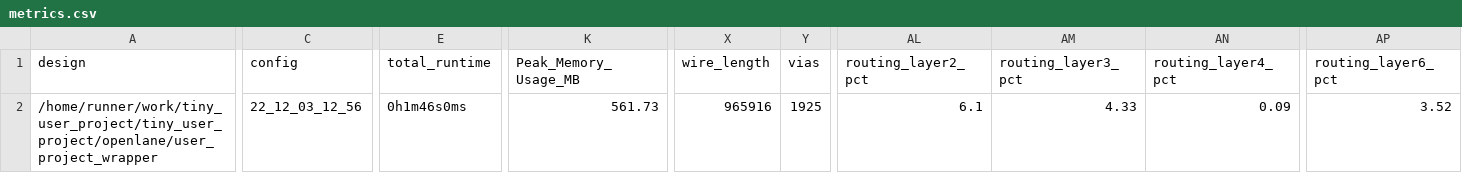
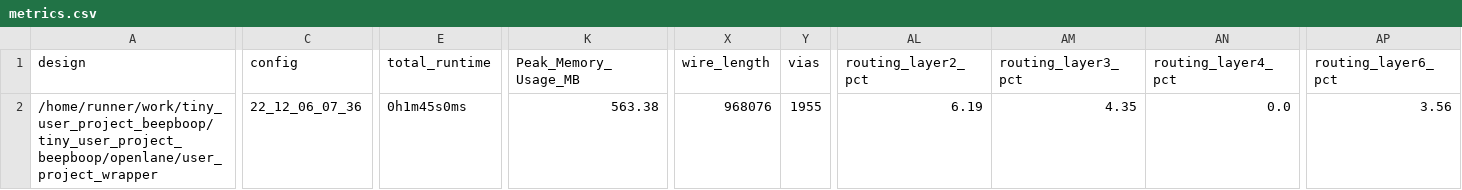
Before and after one commit to asinghani/gf180-beepboop, a CSV file: signoff/user_project_wrapper/metrics.csv, drawn as a sheet; only a part is shown, gaps mark what is left out; the diff names each change by its address in the sheet, - before the commit and + after, or states it on an @@ line.

```diff
--- a/signoff/user_project_wrapper/metrics.csv
+++ b/signoff/user_project_wrapper/metrics.csv
-A2 (design): /home/runner/work/tiny_user_project/tiny_user_project/openlane/user_project_wrapper
+A2 (design): /home/runner/work/tiny_user_project_beepboop/tiny_user_project_beepboop/openlane/user_project_wrapper
-C2 (config): 22_12_03_12_56
+C2 (config): 22_12_06_07_36
-E2 (total_runtime): 0h1m46s0ms
+E2 (total_runtime): 0h1m45s0ms
-K2 (Peak_Memory_Usage_MB): 561.73
+K2 (Peak_Memory_Usage_MB): 563.38
-X2 (wire_length): 965916
+X2 (wire_length): 968076
-Y2 (vias): 1925
+Y2 (vias): 1955
-AL2 (routing_layer2_pct): 6.1
+AL2 (routing_layer2_pct): 6.19
-AM2 (routing_layer3_pct): 4.33
+AM2 (routing_layer3_pct): 4.35
-AN2 (routing_layer4_pct): 0.09
+AN2 (routing_layer4_pct): 0.0
-AP2 (routing_layer6_pct): 3.52
+AP2 (routing_layer6_pct): 3.56
```
Also changed, not shown: signoff/tiny_user_project/metrics.csv, 24 other files.
